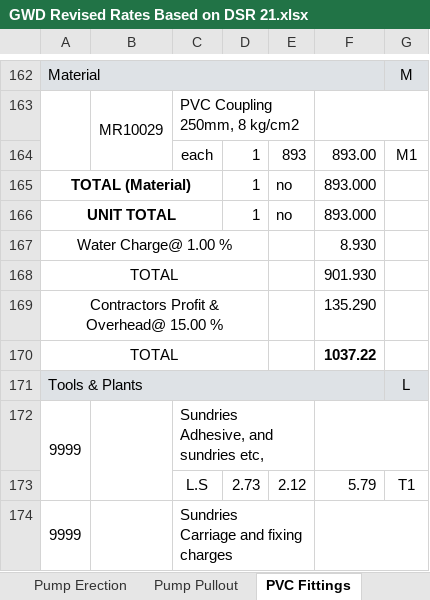
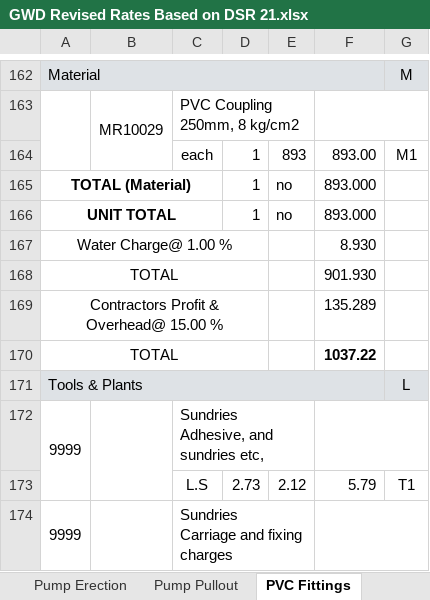
Before and after one commit to manulapulga/estimate-drafter, an Excel workbook: Side Bar Files/GWD Data/GWD Revised Rates Based on DSR 21.xlsx, sheet PVC Fittings, drawn as a sheet; only a part is shown, gaps mark what is left out; values as stored, in another font and other column widths than the file's, no borders; charts and pictures not drawn; the diff names each change by its address in the sheet, - before the commit and + after, or states it on an @@ line.

```diff
--- a/Side Bar Files/GWD Data/GWD Revised Rates Based on DSR 21.xlsx (sheet PVC Fittings)
+++ b/Side Bar Files/GWD Data/GWD Revised Rates Based on DSR 21.xlsx (sheet PVC Fittings)
-F169: 135.290
+F169: 135.289
```
Also changed, not shown: sheet Iron Structure, sheet UG Cable PRICE, sheet Motor Starter PRICE, sheet GWD DR Abstract, sheet PVC wo Trench PRICE, sheet Motor Starter GWD, 2 more sheets, formulas that keep their value, hidden cells, charts or pictures, 4 other files.
